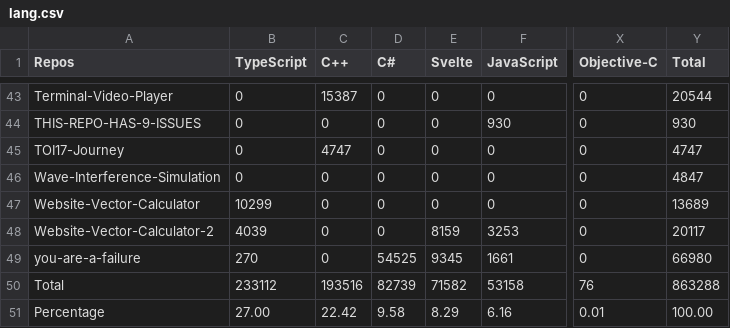
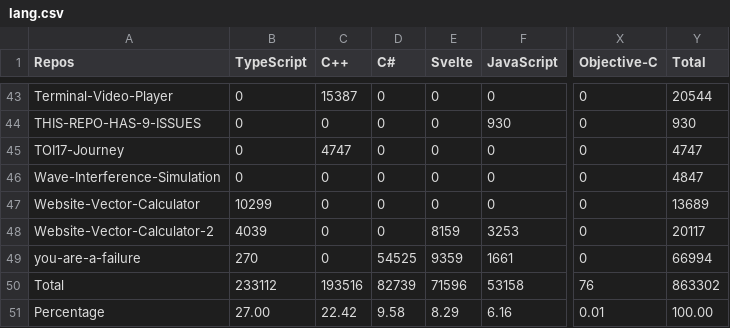
Before and after one commit to Leomotors/Auto-Language-Stats, a CSV file: example/lang.csv, drawn as a sheet; only a part is shown, gaps mark what is left out; the diff names each change by its address in the sheet, - before the commit and + after, or states it on an @@ line.

```diff
--- a/example/lang.csv
+++ b/example/lang.csv
-E49 (Svelte): 9345
+E49 (Svelte): 9359
-Y49 (Total): 66980
+Y49 (Total): 66994
-E50 (Svelte): 71582
+E50 (Svelte): 71596
-Y50 (Total): 863288
+Y50 (Total): 863302
```
Also changed, not shown: 1 other file.
